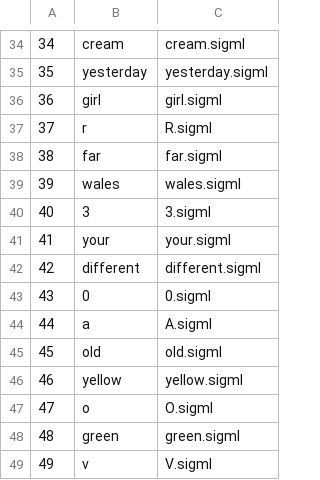
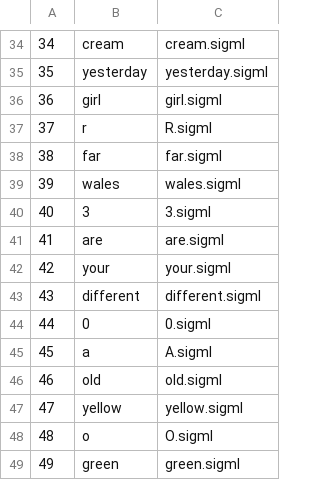
Before and after one commit to human-divanshu/Text-to-Sign-Language, a CSV file: js/sql.csv, drawn as a sheet; only a part is shown, gaps mark what is left out; the shorter side is filled out with more unchanged rows; addresses are those after the commit; the diff names each change by its address in the sheet, - before the commit and + after, or states it on an @@ line.

```diff
--- a/js/sql.csv
+++ b/js/sql.csv
+row 41: 41 | are | are.sigml
@@ column A renumbered from row 42 down @@
```
Also changed, not shown: 15 other files.
